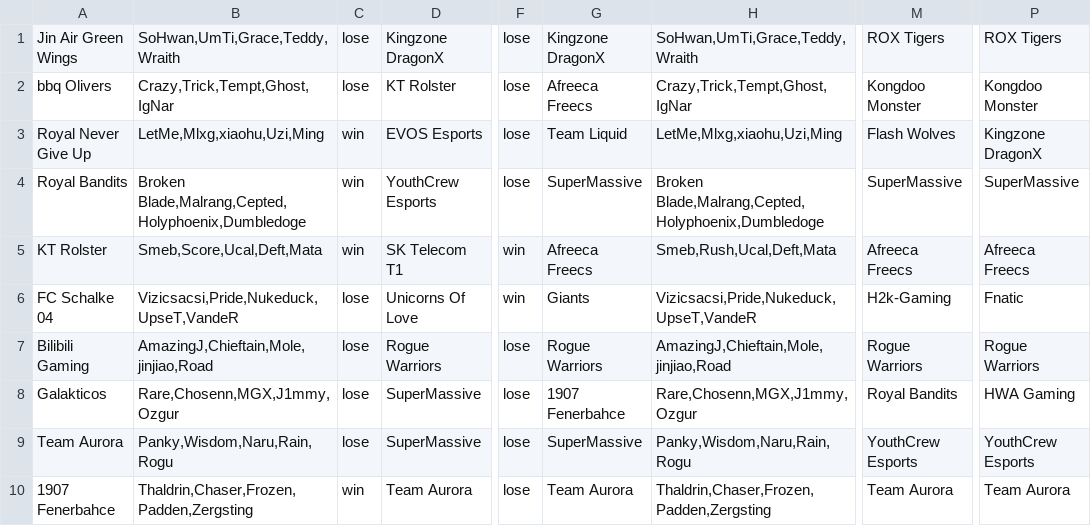
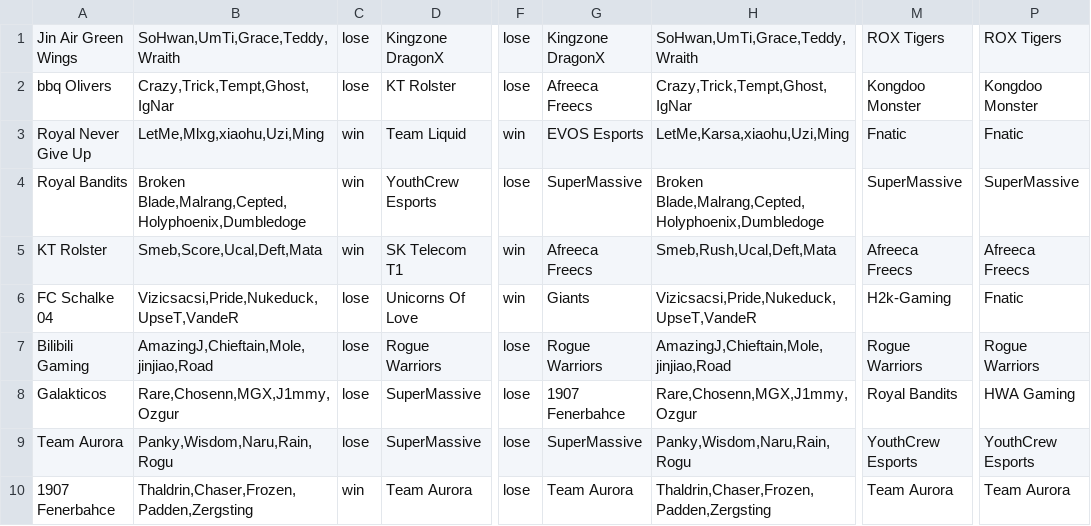
Before and after one commit to Ledareg/e-sports, a CSV file: Excel data/Team_last_game_data.csv, drawn as a sheet; only a part is shown, gaps mark what is left out; the diff covers the shown part only; the diff names each change by its address in the sheet, - before the commit and + after, or states it on an @@ line.

```diff
--- a/Excel data/Team_last_game_data.csv
+++ b/Excel data/Team_last_game_data.csv
-D3: EVOS Esports
+D3: Team Liquid
-F3: lose
+F3: win
-G3: Team Liquid
+G3: EVOS Esports
-H3: LetMe,Mlxg,xiaohu,Uzi,Ming
+H3: LetMe,Karsa,xiaohu,Uzi,Ming
-M3: Flash Wolves
+M3: Fnatic
-P3: Kingzone DragonX
+P3: Fnatic
```
Also changed, not shown: 35 edited cells elsewhere in this file, Excel data/Excel_data.csv, oddsportal_data.csv, 4 other files.
